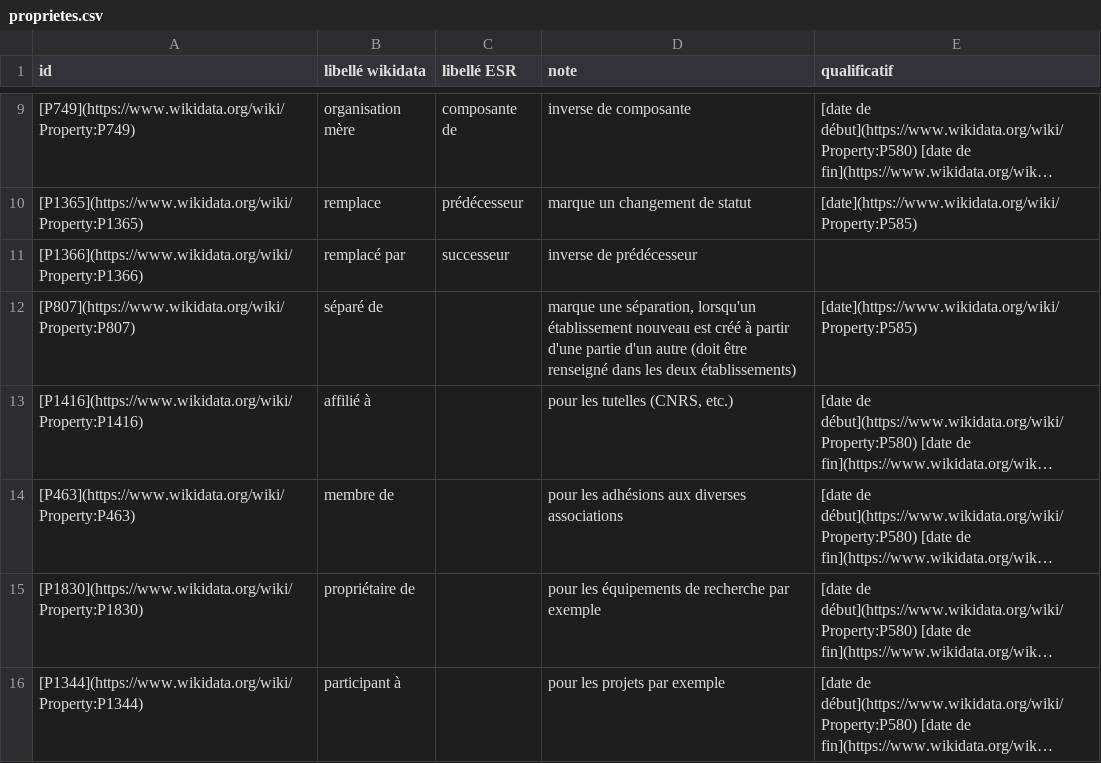
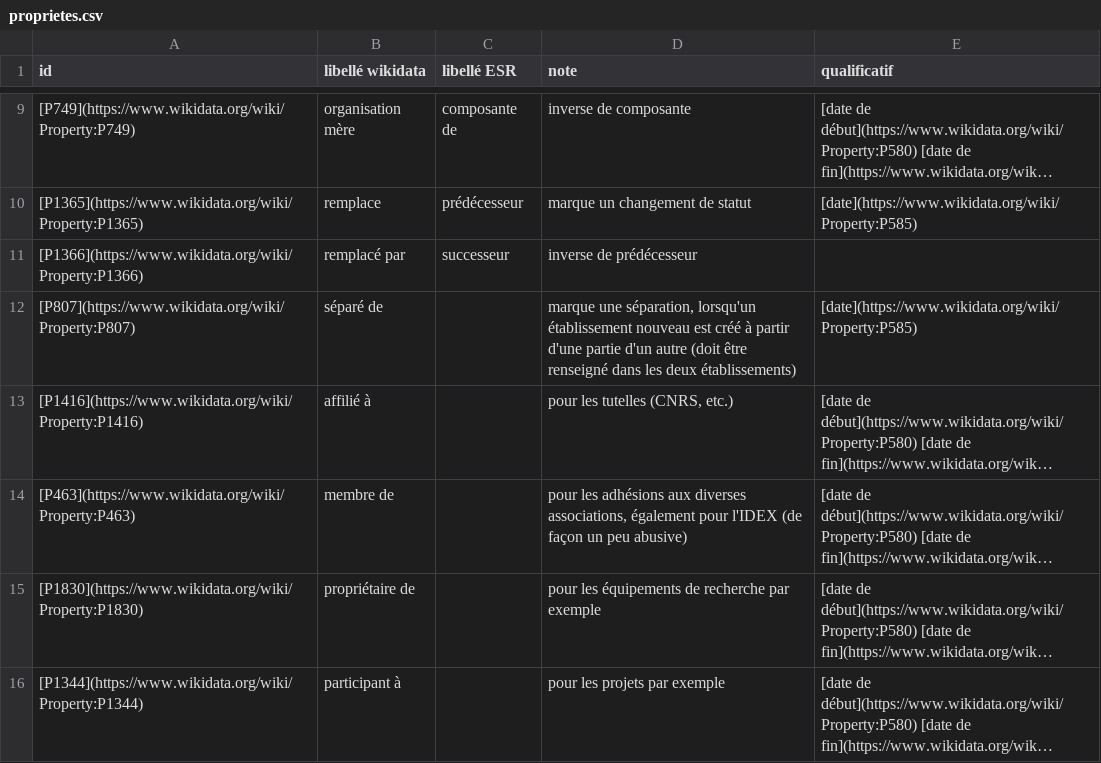
Before and after one commit to cpesr/wikidataESR, a CSV file: Rmd/proprietes.csv, drawn as a sheet; only a part is shown, gaps mark what is left out; long unchanged cells end in …; the diff names each change by its address in the sheet, - before the commit and + after, or states it on an @@ line.

```diff
--- a/Rmd/proprietes.csv
+++ b/Rmd/proprietes.csv
-D14 (note): …aux diverses associations
+D14 (note): …aux diverses associations, également pour l'IDEX (de façon un peu abusive)
```
Also changed, not shown: R/wdesr.niveaux.csv, R/wdesr.statuts.csv, 14 other files.
